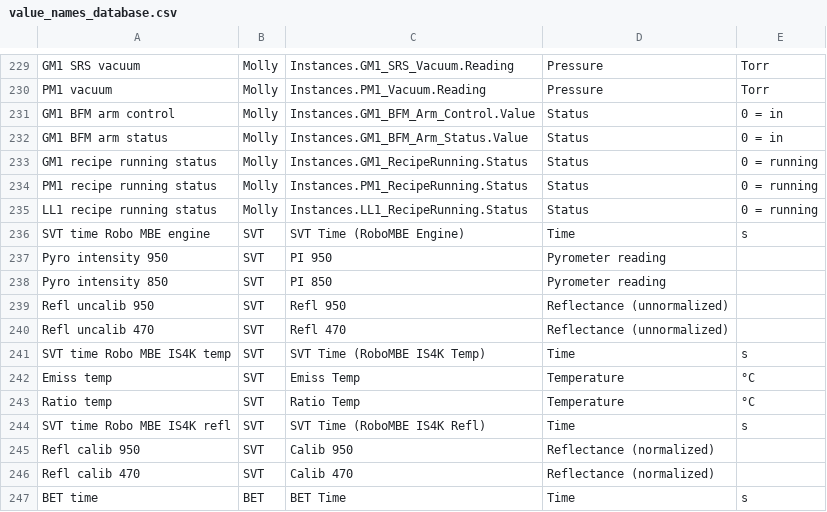
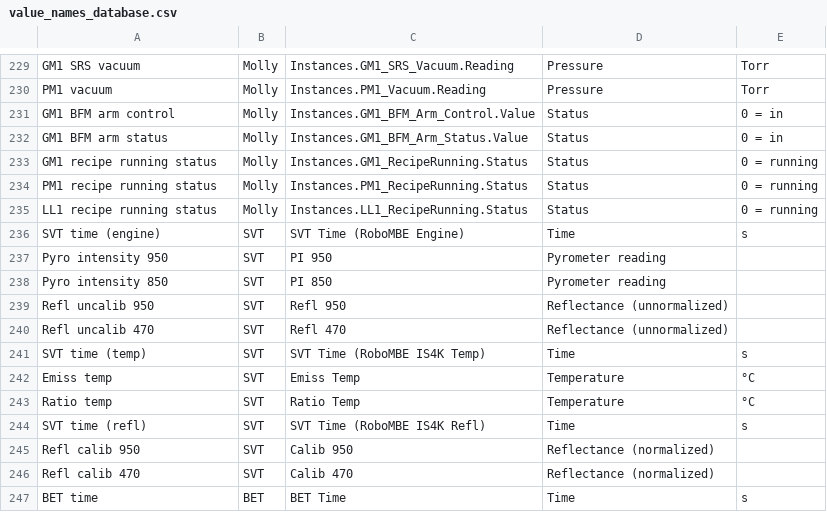
Before and after one commit to cdeimert/qncmbe, a CSV file: qncmbe/data_import/value_names_database.csv, drawn as a sheet; only a part is shown, gaps mark what is left out.

Commit message:
Fix reflectance import timing and origin import

```diff
--- a/qncmbe/data_import/value_names_database.csv
+++ b/qncmbe/data_import/value_names_database.csv
@@ -235,3 +235,3 @@ PM1 recipe running status,Molly,Instances.PM1_RecipeRunning.Status,Status,0 = ru
 LL1 recipe running status,Molly,Instances.LL1_RecipeRunning.Status,Status,0 = running
-SVT time Robo MBE engine,SVT,SVT Time (RoboMBE Engine),Time,s
+SVT time (engine),SVT,SVT Time (RoboMBE Engine),Time,s
 Pyro intensity 950,SVT,PI 950,Pyrometer reading,
@@ -240,6 +240,6 @@ Refl uncalib 950,SVT,Refl 950,Reflectance (unnormalized),
 Refl uncalib 470,SVT,Refl 470,Reflectance (unnormalized),
-SVT time Robo MBE IS4K temp,SVT,SVT Time (RoboMBE IS4K Temp),Time,s
+SVT time (temp),SVT,SVT Time (RoboMBE IS4K Temp),Time,s
 Emiss temp,SVT,Emiss Temp,Temperature,°C
 Ratio temp,SVT,Ratio Temp,Temperature,°C
-SVT time Robo MBE IS4K refl,SVT,SVT Time (RoboMBE IS4K Refl),Time,s
+SVT time (refl),SVT,SVT Time (RoboMBE IS4K Refl),Time,s
 Refl calib 950,SVT,Calib 950,Reflectance (normalized),
```
Also changed, not shown: 6 other files.
